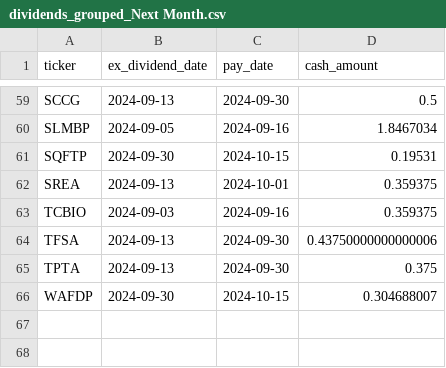
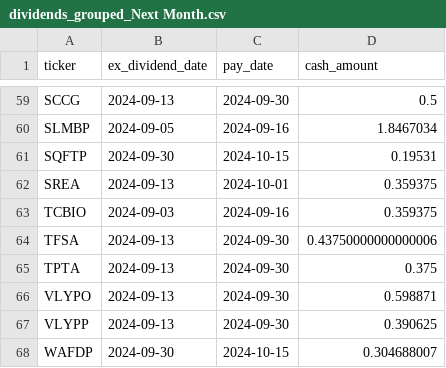
Before and after one commit to arraykov/Dashboard, a CSV file: src/files/dividends_grouped_Next Month.csv, drawn as a sheet; only a part is shown, gaps mark what is left out.

```diff
--- a/src/files/dividends_grouped_Next Month.csv
+++ b/src/files/dividends_grouped_Next Month.csv
@@ -65,2 +65,4 @@ TFSA,2024-09-13,2024-09-30,0.43750000000000006
 TPTA,2024-09-13,2024-09-30,0.375
+VLYPO,2024-09-13,2024-09-30,0.598871
+VLYPP,2024-09-13,2024-09-30,0.390625
 WAFDP,2024-09-30,2024-10-15,0.304688007
```
Also changed, not shown: src/files/dividends_grouped_Next Week.csv, 1 other file.
